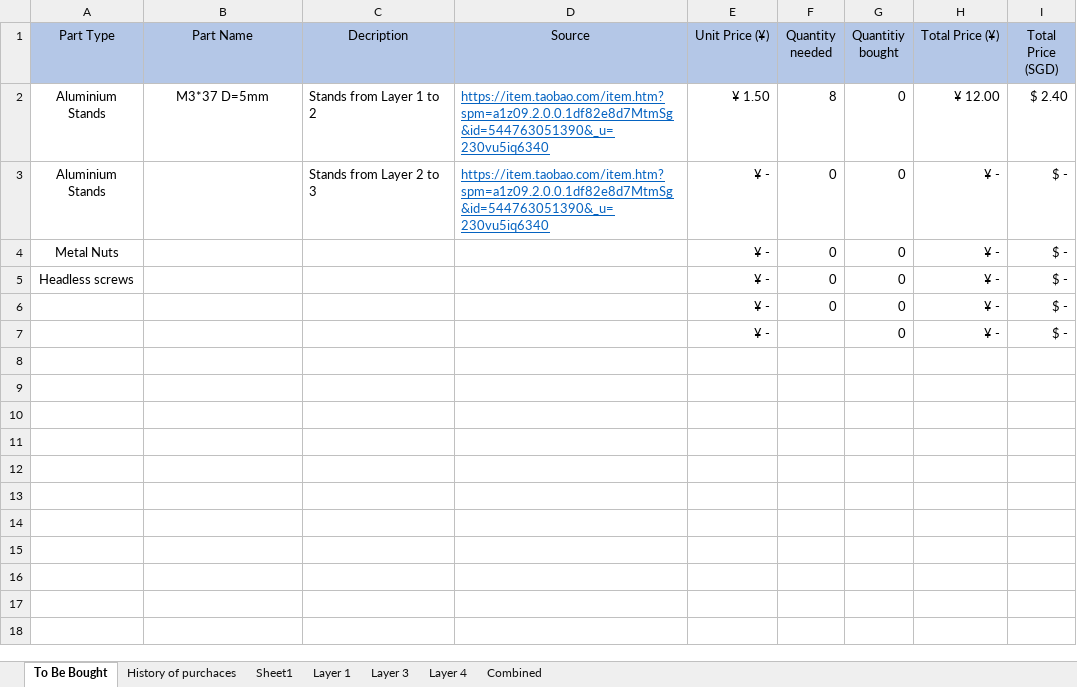
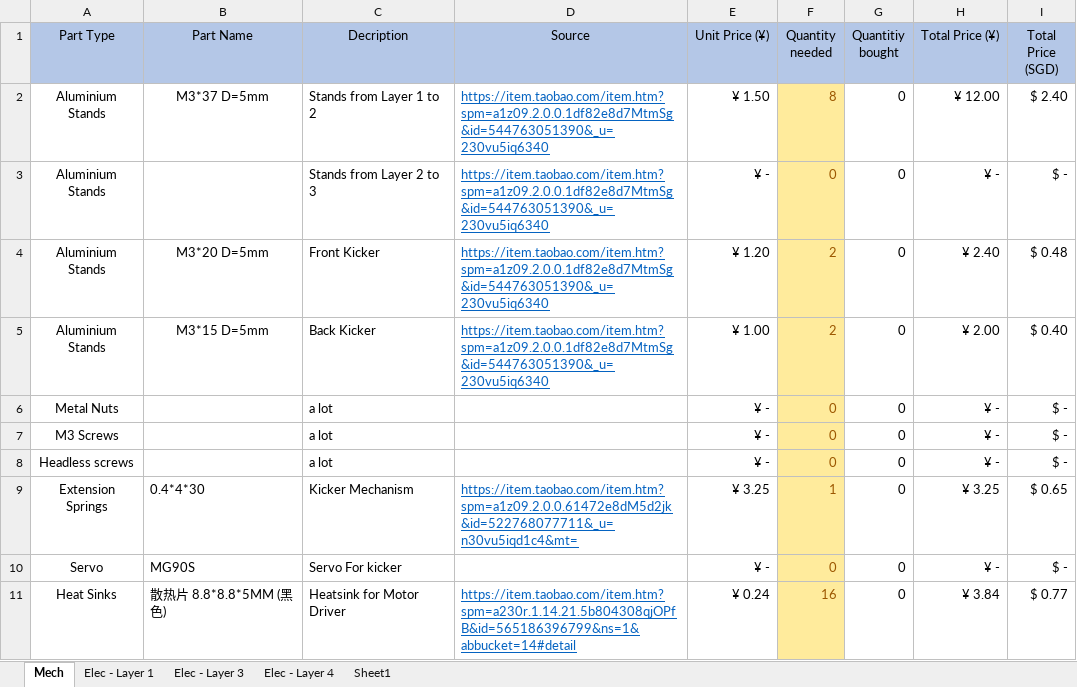
Before and after one commit to senrobo/senrobo2022, an Excel workbook: partlist/Taobao.xlsx, sheet Mech, drawn as a sheet; values as stored, in another font and other column widths than the file's, no borders; removed rows and columns are numbered as before the commit, all else as after; the diff names each change by its address in the sheet, - before the commit and + after, or states it on an @@ line.

Commit message:
retarded taobao

```diff
--- a/partlist/Taobao.xlsx (sheet Mech)
+++ b/partlist/Taobao.xlsx (sheet Mech)
-sheet tab: To Be Bought
+sheet tab: Mech
-sheet tab: History of purchaces
-sheet tab: Layer 1
-sheet tab: Layer 3
-sheet tab: Layer 4
-sheet tab: Combined
+sheet tab: Elec - Layer 1
+sheet tab: Elec - Layer 3
+sheet tab: Elec - Layer 4
@@ F2:F3 fill: none → #FFEB9C, text colour: black → #9C5700 @@
+row 4: Aluminium Stands | M3*20 D=5mm | Front Kicker | https://item.taobao.com/item.htm?spm=a1z09.2.0.0.1df82e8d7MtmSg&id=544763051390&_u=230vu5iq6340 | ¥ 1.20 | 2 | 0 | ¥ 2.40 | $ 0.48
+row 5: Aluminium Stands | M3*15 D=5mm | Back Kicker | https://item.taobao.com/item.htm?spm=a1z09.2.0.0.1df82e8d7MtmSg&id=544763051390&_u=230vu5iq6340 | ¥ 1.00 | 2 | 0 | ¥ 2.00 | $ 0.40
-C6 (Decription): (empty)
+C6 (Decription): a lot
@@ F6 fill: none → #FFEB9C, text colour: black → #9C5700 @@
+row 7: M3 Screws |  | a lot |  | ¥ - | 0 | 0 | ¥ - | $ -
-C8 (Decription): (empty)
+C8 (Decription): a lot
@@ F8 fill: none → #FFEB9C, text colour: black → #9C5700 @@
+row 9: Extension Springs | 0.4*4*30 | Kicker Mechanism | https://item.taobao.com/item.htm?spm=a1z09.2.0.0.61472e8dM5d2jk&id=522768077711&_u=n30vu5iqd1c4&mt= | ¥ 3.25 | 1 | 0 | ¥ 3.25 | $ 0.65
-A10 (Part Type): (empty)
+A10 (Part Type): Servo
-B10 (Part Name): (empty)
+B10 (Part Name): MG90S
-C10 (Decription): (empty)
+C10 (Decription): Servo For kicker
@@ F10 fill: none → #FFEB9C, text colour: black → #9C5700 @@
-row 7:  |  |  |  | ¥ - |  | 0 | ¥ - | $ -
+row 11: Heat Sinks | 散热片 8.8*8.8*5MM (黑色) | Heatsink for Motor Driver | https://item.taobao.com/item.htm?spm=a230r.1.14.21.5b804308qjOPfB&id=565186396799&ns=1&abbucket=14#detail | ¥ 0.24 | 16 | 0 | ¥ 3.84 | $ 0.77
```
Also changed, not shown: sheet Sheet1, formulas that keep their value, 9 other files.
